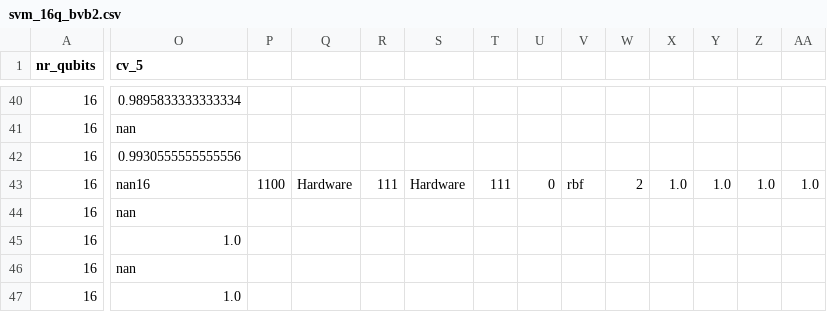
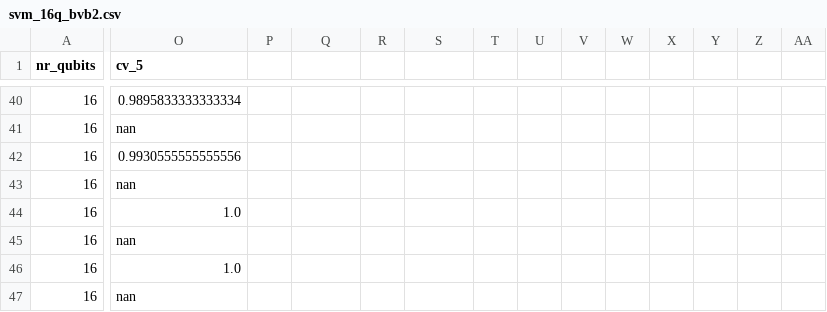
Before and after one commit to JennaE23/ELEN4012_Investigation_2025_25G19, a CSV file: ML_results/SVM/svm_16q_bvb2.csv, drawn as a sheet; only a part is shown, gaps mark what is left out; the shorter side is filled out with more unchanged rows; rows hold the shown columns only; the diff covers the shown part only; the diff names each change by its address in the sheet, - before the commit and + after, or states it on an @@ line.

Commit message:
fix line 43

```diff
--- a/ML_results/SVM/svm_16q_bvb2.csv
+++ b/ML_results/SVM/svm_16q_bvb2.csv
-O43 (cv_5): nan16
+O43 (cv_5): nan
-P43: 1100
+P43: (empty)
-Q43: Hardware
+Q43: (empty)
-R43: 111
+R43: (empty)
-S43: Hardware
+S43: (empty)
-T43: 111
+T43: (empty)
-U43: 0
+U43: (empty)
-V43: rbf
+V43: (empty)
-W43: 2
+W43: (empty)
-X43: 1.0
+X43: (empty)
-Y43: 1.0
+Y43: (empty)
-Z43: 1.0
+Z43: (empty)
-AA43: 1.0
+AA43: (empty)
+row 44: 16 | 1.0
```
Also changed, not shown: 2 edited cells elsewhere in this file.
